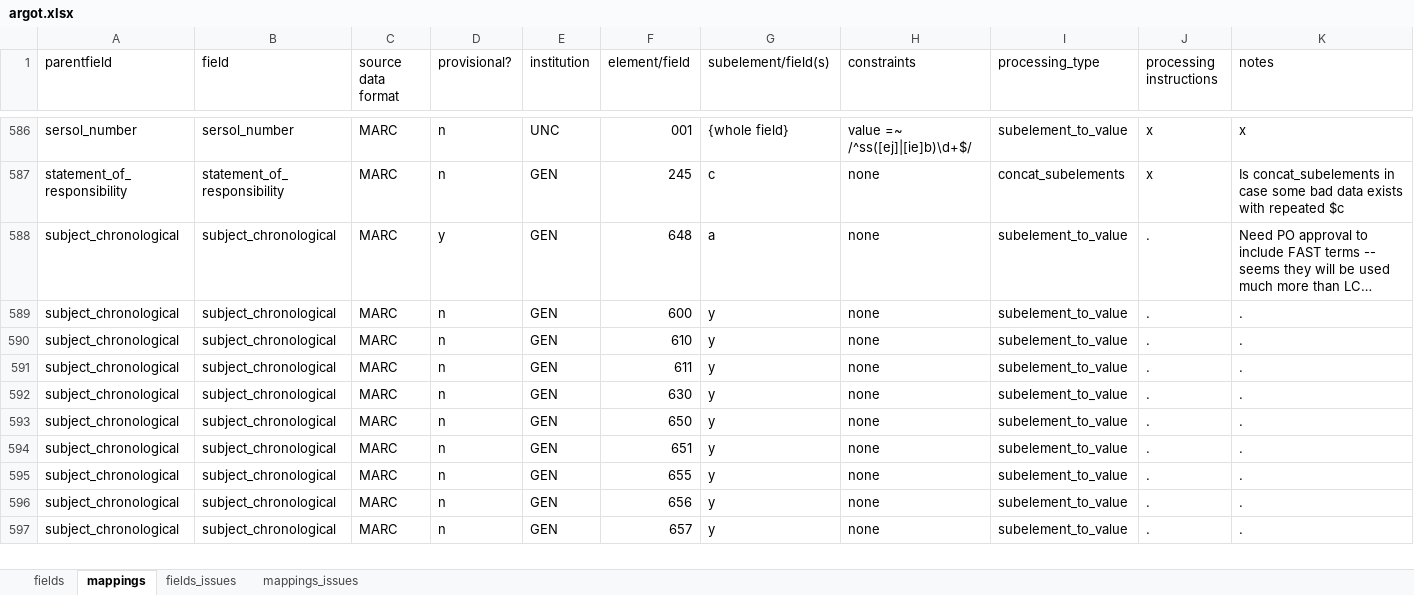
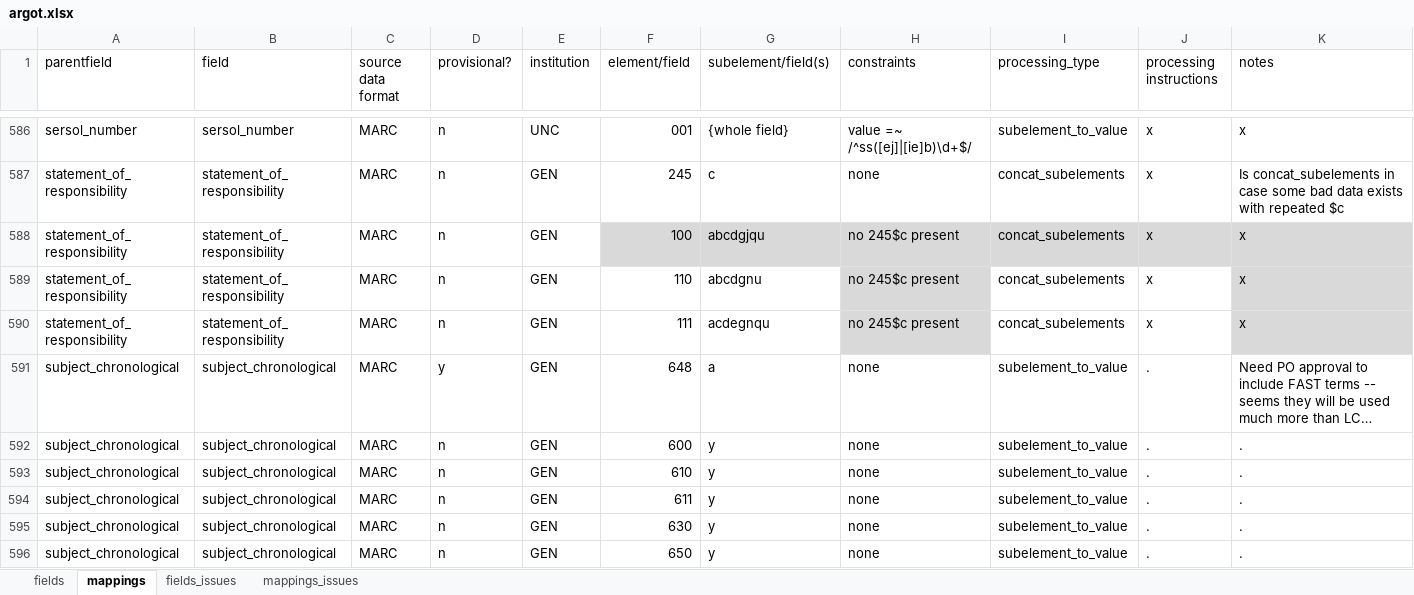
Before and after one commit to trln/data-documentation, an Excel workbook: argot/argot.xlsx, sheet mappings, drawn as a sheet; only a part is shown, gaps mark what is left out; the shorter side is filled out with more unchanged rows; long unchanged cells end in …; values as stored, in another font and other column widths than the file's, no borders; conditional formats and table styles not drawn; rows hold the shown columns only; the diff names each change by its address in the sheet, - before the commit and + after, or states it on an @@ line.

Commit message:
set statement_of_responsibility from 1xx if no 245$c present

```diff
--- a/argot/argot.xlsx (sheet mappings)
+++ b/argot/argot.xlsx (sheet mappings)
+row 588: statement_of_responsibility | statement_of_responsibility | MARC | n | GEN | 100 | abcdgjqu | no 245$c present | concat_subelements | x | x
+row 589: statement_of_responsibility | statement_of_responsibility | MARC | n | GEN | 110 | abcdgnu | no 245$c present | concat_subelements | x | x
+row 590: statement_of_responsibility | statement_of_responsibility | MARC | n | GEN | 111 | acdegnqu | no 245$c present | concat_subelements | x | x
```
Also changed, not shown: sheet fields, 3 other files.
